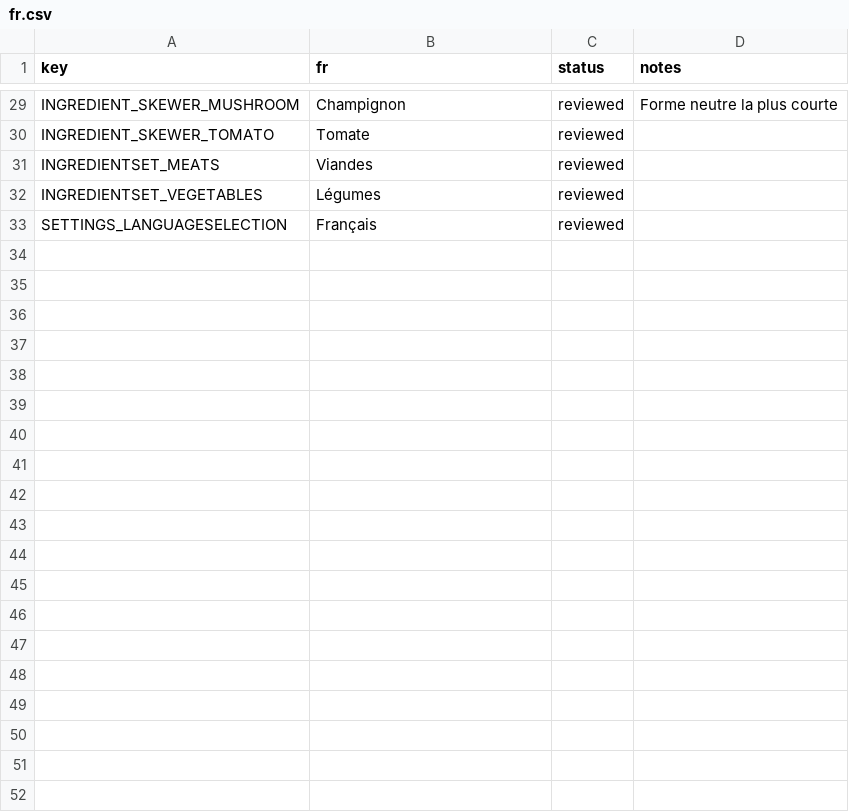
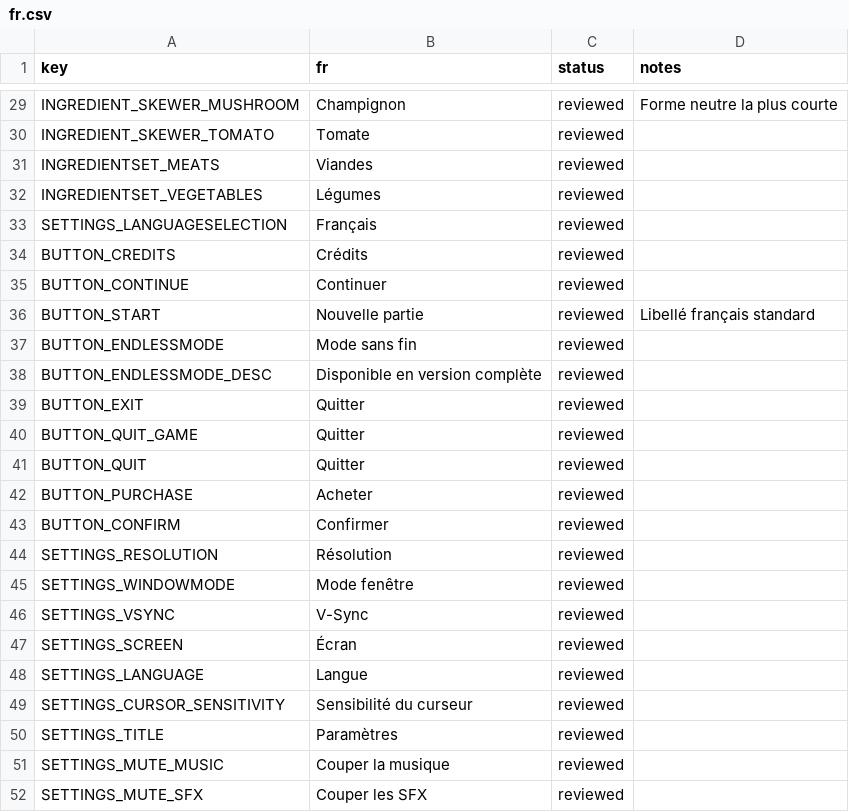
Before and after one commit to BertrandVillien/KuloNiku-FR, a CSV file: translations/fr.csv, drawn as a sheet; only a part is shown, gaps mark what is left out; the diff covers the shown part only; the diff names each change by its address in the sheet, - before the commit and + after, or states it on an @@ line.

Commit message:
Traduire accueil disclaimer et paramètres

```diff
--- a/translations/fr.csv
+++ b/translations/fr.csv
+row 34: BUTTON_CREDITS | Crédits | reviewed
+row 35: BUTTON_CONTINUE | Continuer | reviewed
+row 36: BUTTON_START | Nouvelle partie | reviewed | Libellé français standard
+row 37: BUTTON_ENDLESSMODE | Mode sans fin | reviewed
+row 38: BUTTON_ENDLESSMODE_DESC | Disponible en version complète | reviewed
+row 39: BUTTON_EXIT | Quitter | reviewed
+row 40: BUTTON_QUIT_GAME | Quitter | reviewed
+row 41: BUTTON_QUIT | Quitter | reviewed
+row 42: BUTTON_PURCHASE | Acheter | reviewed
+row 43: BUTTON_CONFIRM | Confirmer | reviewed
+row 44: SETTINGS_RESOLUTION | Résolution | reviewed
+row 45: SETTINGS_WINDOWMODE | Mode fenêtre | reviewed
+row 46: SETTINGS_VSYNC | V-Sync | reviewed
+row 47: SETTINGS_SCREEN | Écran | reviewed
+row 48: SETTINGS_LANGUAGE | Langue | reviewed
+row 49: SETTINGS_CURSOR_SENSITIVITY | Sensibilité du curseur | reviewed
+row 50: SETTINGS_TITLE | Paramètres | reviewed
+row 51: SETTINGS_MUTE_MUSIC | Couper la musique | reviewed
+row 52: SETTINGS_MUTE_SFX | Couper les SFX | reviewed
```
Also changed, not shown: 38 added rows elsewhere in this file.
